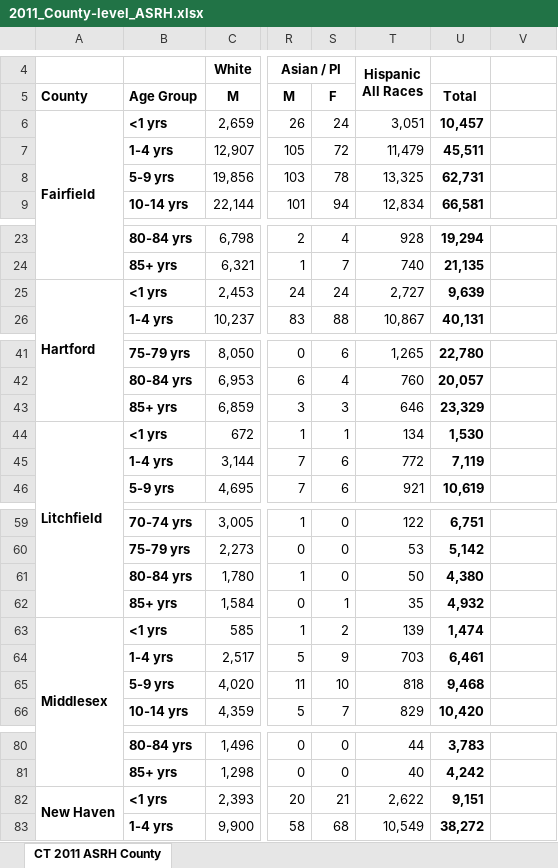
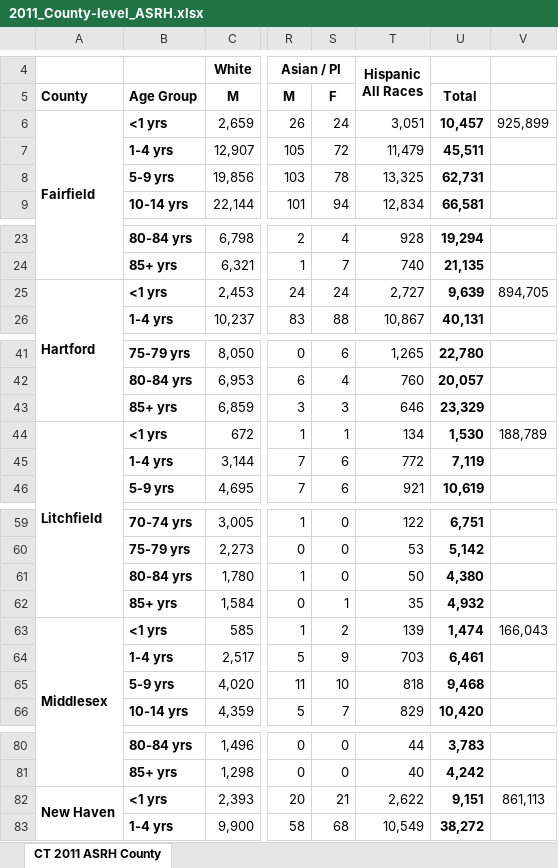
Before and after one commit to maryryan/pathwaysToScience-2022, an Excel workbook: PTS2022-data/2011_County-level_ASRH.xlsx, sheet CT 2011 ASRH County, drawn as a sheet; only a part is shown, gaps mark what is left out; values as stored, in another font and other column widths than the file's, no borders; the diff covers the shown part only; the diff names each change by its address in the sheet, - before the commit and + after, or states it on an @@ line.

```diff
--- a/PTS2022-data/2011_County-level_ASRH.xlsx (sheet CT 2011 ASRH County)
+++ b/PTS2022-data/2011_County-level_ASRH.xlsx (sheet CT 2011 ASRH County)
-V6: (empty)
+V6: 925,899
-V25: (empty)
+V25: 894,705
-V44: (empty)
+V44: 188,789
-V63: (empty)
+V63: 166,043
-V82: (empty)
+V82: 861,113
```
Also changed, not shown: 3 edited cells elsewhere in this sheet, PTS2022-data/2012_County-level_ASRH.xlsx, PTS2022-data/2014_County-level_ASRH.xlsx, 48 other files.
